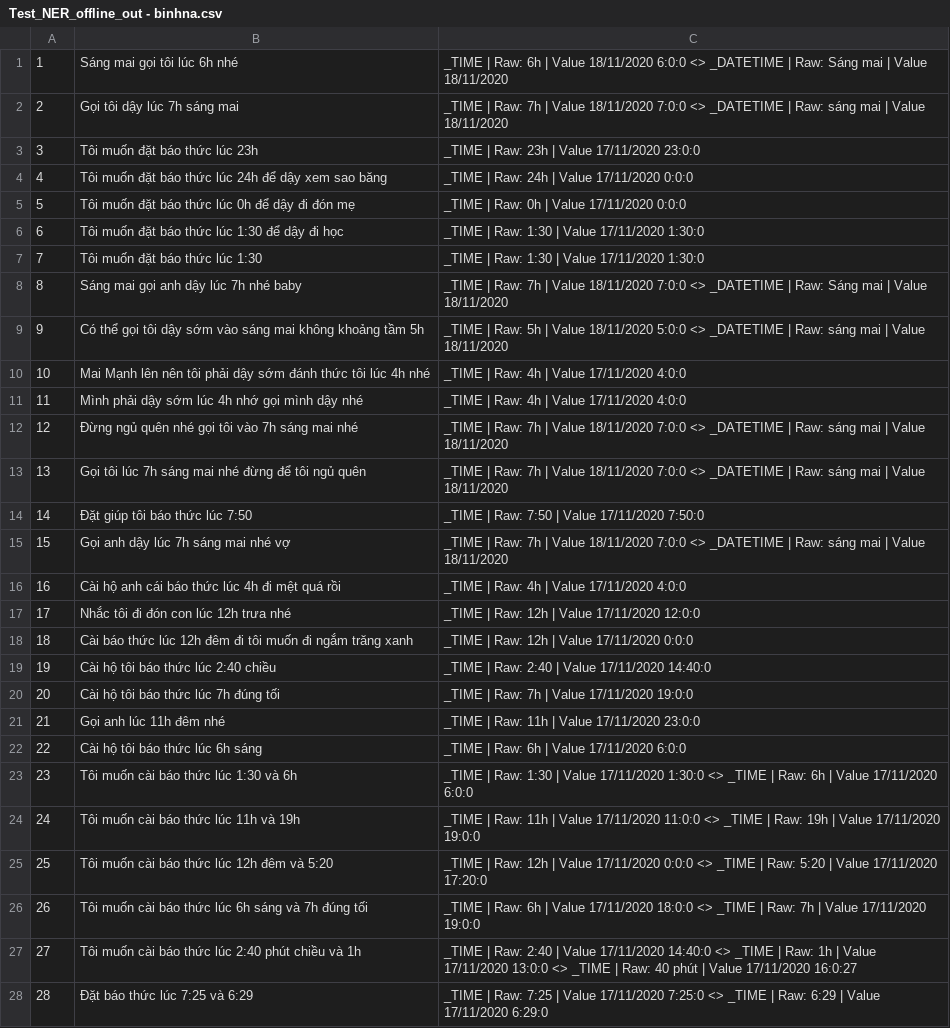
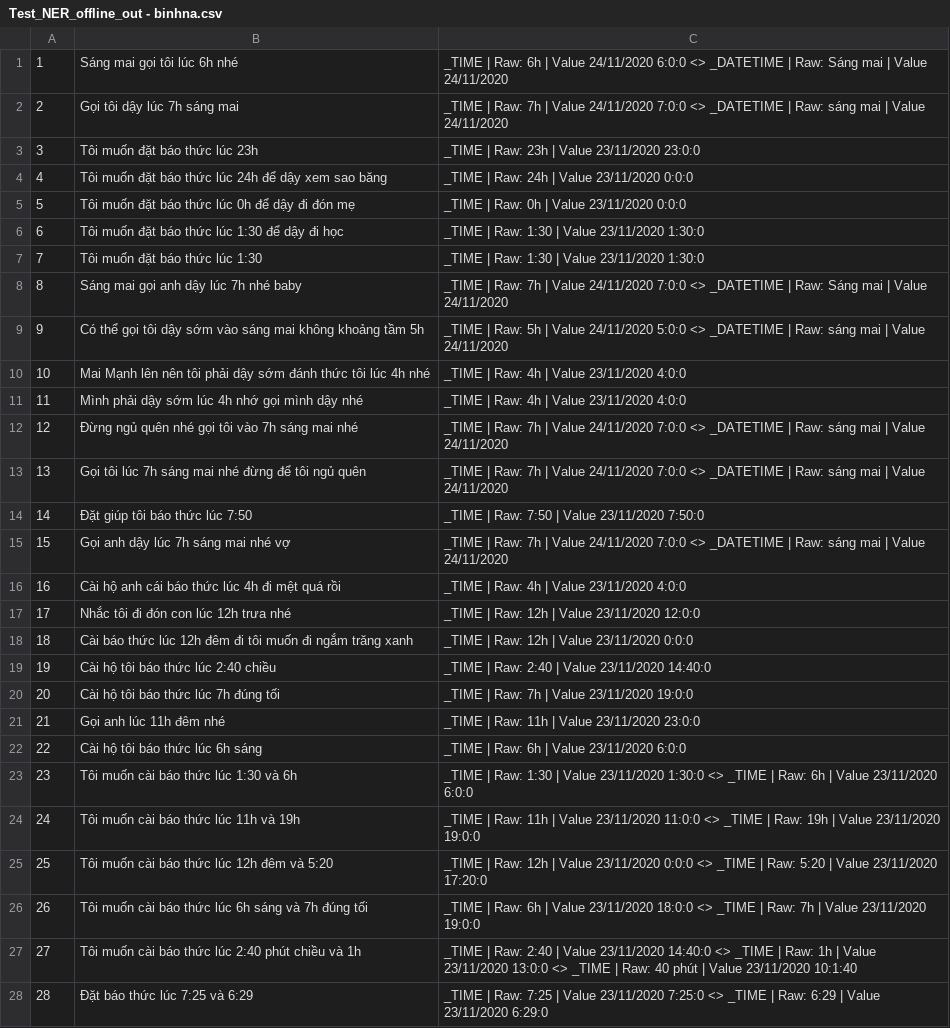
Before and after one commit to binhna/entity-component-java, a CSV file: Test_NER_offline_out - binhna.csv, drawn as a sheet; only a part is shown; the diff covers the shown part only; the diff names each change by its address in the sheet, - before the commit and + after, or states it on an @@ line.

Commit message:
update csv

```diff
--- a/Test_NER_offline_out - binhna.csv
+++ b/Test_NER_offline_out - binhna.csv
-C1: …| Value 18/11/2020 6:0:0 <> _DATETIME | Raw: Sáng mai | Value 18/11/2020
+C1: …| Value 24/11/2020 6:0:0 <> _DATETIME | Raw: Sáng mai | Value 24/11/2020
-C2: …| Value 18/11/2020 7:0:0 <> _DATETIME | Raw: sáng mai | Value 18/11/2020
+C2: …| Value 24/11/2020 7:0:0 <> _DATETIME | Raw: sáng mai | Value 24/11/2020
-C3: _TIME | Raw: 23h | Value 17/11/2020 23:0:0
+C3: _TIME | Raw: 23h | Value 23/11/2020 23:0:0
-C4: _TIME | Raw: 24h | Value 17/11/2020 0:0:0
+C4: _TIME | Raw: 24h | Value 23/11/2020 0:0:0
-C5: _TIME | Raw: 0h | Value 17/11/2020 0:0:0
+C5: _TIME | Raw: 0h | Value 23/11/2020 0:0:0
-C6:C7: _TIME | Raw: 1:30 | Value 17/11/2020 1:30:0
+C6:C7: _TIME | Raw: 1:30 | Value 23/11/2020 1:30:0
-C8: …| Value 18/11/2020 7:0:0 <> _DATETIME | Raw: Sáng mai | Value 18/11/2020
+C8: …| Value 24/11/2020 7:0:0 <> _DATETIME | Raw: Sáng mai | Value 24/11/2020
-C9: …| Value 18/11/2020 5:0:0 <> _DATETIME | Raw: sáng mai | Value 18/11/2020
+C9: …| Value 24/11/2020 5:0:0 <> _DATETIME | Raw: sáng mai | Value 24/11/2020
-C10:C11: _TIME | Raw: 4h | Value 17/11/2020 4:0:0
+C10:C11: _TIME | Raw: 4h | Value 23/11/2020 4:0:0
-C12:C13: …| Value 18/11/2020 7:0:0 <> _DATETIME | Raw: sáng mai | Value 18/11/2020
+C12:C13: …| Value 24/11/2020 7:0:0 <> _DATETIME | Raw: sáng mai | Value 24/11/2020
-C14: _TIME | Raw: 7:50 | Value 17/11/2020 7:50:0
+C14: _TIME | Raw: 7:50 | Value 23/11/2020 7:50:0
-C15: …| Value 18/11/2020 7:0:0 <> _DATETIME | Raw: sáng mai | Value 18/11/2020
+C15: …| Value 24/11/2020 7:0:0 <> _DATETIME | Raw: sáng mai | Value 24/11/2020
-C16: _TIME | Raw: 4h | Value 17/11/2020 4:0:0
+C16: _TIME | Raw: 4h | Value 23/11/2020 4:0:0
-C17: _TIME | Raw: 12h | Value 17/11/2020 12:0:0
+C17: _TIME | Raw: 12h | Value 23/11/2020 12:0:0
-C18: _TIME | Raw: 12h | Value 17/11/2020 0:0:0
+C18: _TIME | Raw: 12h | Value 23/11/2020 0:0:0
-C19: _TIME | Raw: 2:40 | Value 17/11/2020 14:40:0
+C19: _TIME | Raw: 2:40 | Value 23/11/2020 14:40:0
-C20: _TIME | Raw: 7h | Value 17/11/2020 19:0:0
+C20: _TIME | Raw: 7h | Value 23/11/2020 19:0:0
-C21: _TIME | Raw: 11h | Value 17/11/2020 23:0:0
+C21: _TIME | Raw: 11h | Value 23/11/2020 23:0:0
-C22: _TIME | Raw: 6h | Value 17/11/2020 6:0:0
+C22: _TIME | Raw: 6h | Value 23/11/2020 6:0:0
-C23: …| Value 17/11/2020 1:30:0 <> _TIME | Raw: 6h | Value 17/11/2020 6:0:0
+C23: …| Value 23/11/2020 1:30:0 <> _TIME | Raw: 6h | Value 23/11/2020 6:0:0
-C24: …| Value 17/11/2020 11:0:0 <> _TIME | Raw: 19h | Value 17/11/2020 19:0:0
+C24: …| Value 23/11/2020 11:0:0 <> _TIME | Raw: 19h | Value 23/11/2020 19:0:0
-C25: …| Value 17/11/2020 0:0:0 <> _TIME | Raw: 5:20 | Value 17/11/2020 17:20:0
+C25: …| Value 23/11/2020 0:0:0 <> _TIME | Raw: 5:20 | Value 23/11/2020 17:20:0
-C26: …| Value 17/11/2020 18:0:0 <> _TIME | Raw: 7h | Value 17/11/2020 19:0:0
+C26: …| Value 23/11/2020 18:0:0 <> _TIME | Raw: 7h | Value 23/11/2020 19:0:0
-C27: …| Value 17/11/2020 14:40:0 <> _TIME | Raw: 1h | Value 17/11/2020 13:0:0 <> _TIME | Raw: 40 phút | Value 17/11/2020 16:0:27
+C27: …| Value 23/11/2020 14:40:0 <> _TIME | Raw: 1h | Value 23/11/2020 13:0:0 <> _TIME | Raw: 40 phút | Value 23/11/2020 10:1:40
-C28: …| Value 17/11/2020 7:25:0 <> _TIME | Raw: 6:29 | Value 17/11/2020 6:29:0
+C28: …| Value 23/11/2020 7:25:0 <> _TIME | Raw: 6:29 | Value 23/11/2020 6:29:0
```
Also changed, not shown: 67 edited cells elsewhere in this file.
